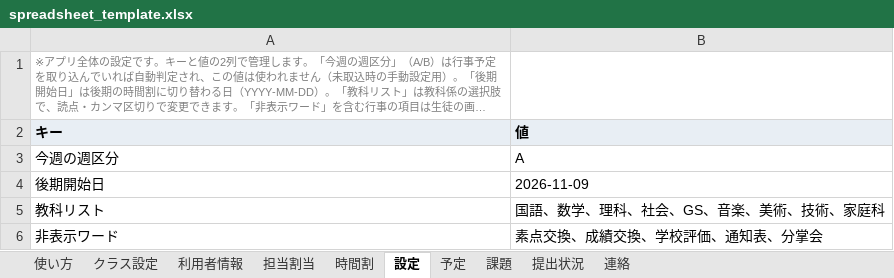
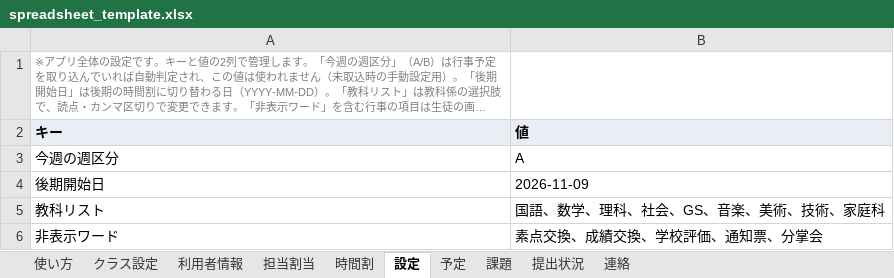
Before and after one commit to ggrr514-collab/fohg, an Excel workbook: classmado/spreadsheet_template.xlsx, sheet 設定, drawn as a sheet; long unchanged cells end in …; values as stored, in another font and other column widths than the file's, no borders; the diff names each change by its address in the sheet, - before the commit and + after, or states it on an @@ line.

```diff
--- a/classmado/spreadsheet_template.xlsx (sheet 設定)
+++ b/classmado/spreadsheet_template.xlsx (sheet 設定)
-B6 (値): 素点交換、成績交換、学校評価、通知表、分掌会
+B6 (値): 素点交換、成績交換、学校評価、通知票、分掌会
```
Also changed, not shown: 2 other files.
